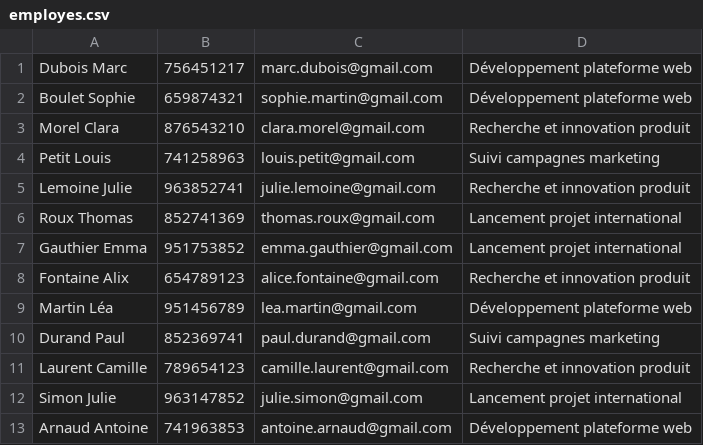
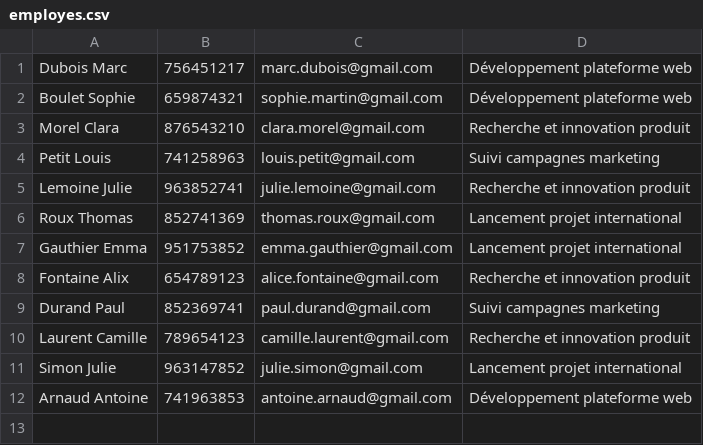
Before and after one commit to alexjavanshir/Projet_Task_Manager, a CSV file: src/main/resources/data/employes.csv, drawn as a sheet; the diff names each change by its address in the sheet, - before the commit and + after, or states it on an @@ line.

```diff
--- a/src/main/resources/data/employes.csv
+++ b/src/main/resources/data/employes.csv
-row 9: Martin Léa | 951456789 | lea.martin@gmail.com | Développement plateforme web
```
Also changed, not shown: src/main/resources/data/Developpementplateformeweb.csv, 13 other files.
